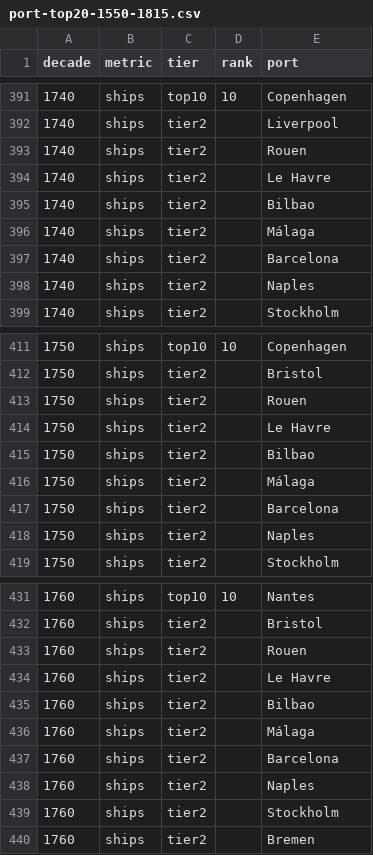
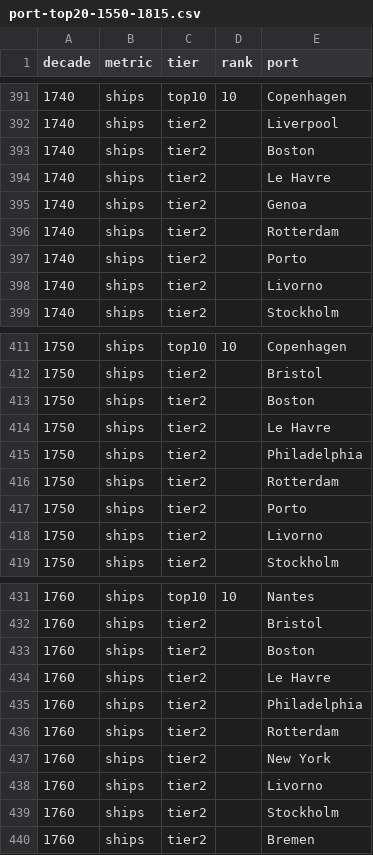
Before and after one commit to casusscribere/idle-sails, a CSV file: research/port-top20-1550-1815.csv, drawn as a sheet; only a part is shown, gaps mark what is left out; the diff covers the shown part only.

```diff
--- a/research/port-top20-1550-1815.csv
+++ b/research/port-top20-1550-1815.csv
@@ -392,8 +392,8 @@ decade,metric,tier,rank,port
 1740,ships,tier2,,"Liverpool"
-1740,ships,tier2,,"Rouen"
+1740,ships,tier2,,"Boston"
 1740,ships,tier2,,"Le Havre"
-1740,ships,tier2,,"Bilbao"
-1740,ships,tier2,,"Málaga"
-1740,ships,tier2,,"Barcelona"
-1740,ships,tier2,,"Naples"
+1740,ships,tier2,,"Genoa"
+1740,ships,tier2,,"Rotterdam"
+1740,ships,tier2,,"Porto"
+1740,ships,tier2,,"Livorno"
 1740,ships,tier2,,"Stockholm"
@@ -412,8 +412,8 @@ decade,metric,tier,rank,port
 1750,ships,tier2,,"Bristol"
-1750,ships,tier2,,"Rouen"
+1750,ships,tier2,,"Boston"
 1750,ships,tier2,,"Le Havre"
-1750,ships,tier2,,"Bilbao"
-1750,ships,tier2,,"Málaga"
-1750,ships,tier2,,"Barcelona"
-1750,ships,tier2,,"Naples"
+1750,ships,tier2,,"Philadelphia"
+1750,ships,tier2,,"Rotterdam"
+1750,ships,tier2,,"Porto"
+1750,ships,tier2,,"Livorno"
 1750,ships,tier2,,"Stockholm"
@@ -432,8 +432,8 @@ decade,metric,tier,rank,port
 1760,ships,tier2,,"Bristol"
-1760,ships,tier2,,"Rouen"
+1760,ships,tier2,,"Boston"
 1760,ships,tier2,,"Le Havre"
-1760,ships,tier2,,"Bilbao"
-1760,ships,tier2,,"Málaga"
-1760,ships,tier2,,"Barcelona"
-1760,ships,tier2,,"Naples"
+1760,ships,tier2,,"Philadelphia"
+1760,ships,tier2,,"Rotterdam"
+1760,ships,tier2,,"New York"
+1760,ships,tier2,,"Livorno"
 1760,ships,tier2,,"Stockholm"
```
Also changed, not shown: 153 edited cells elsewhere in this file, research/port-persistence-synthesis.csv, 14 other files.
